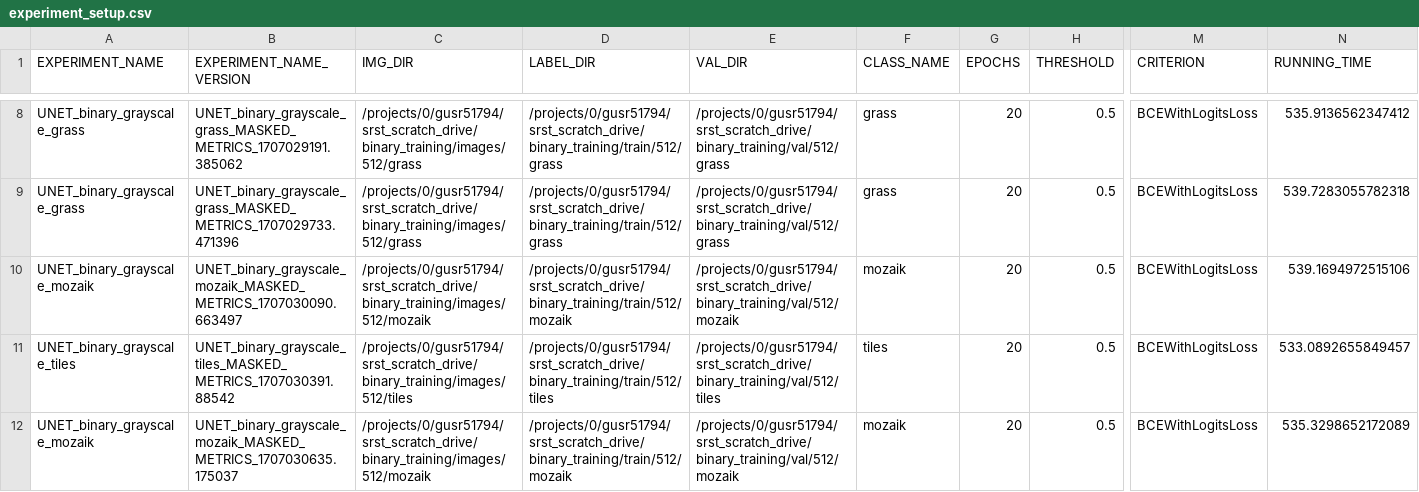
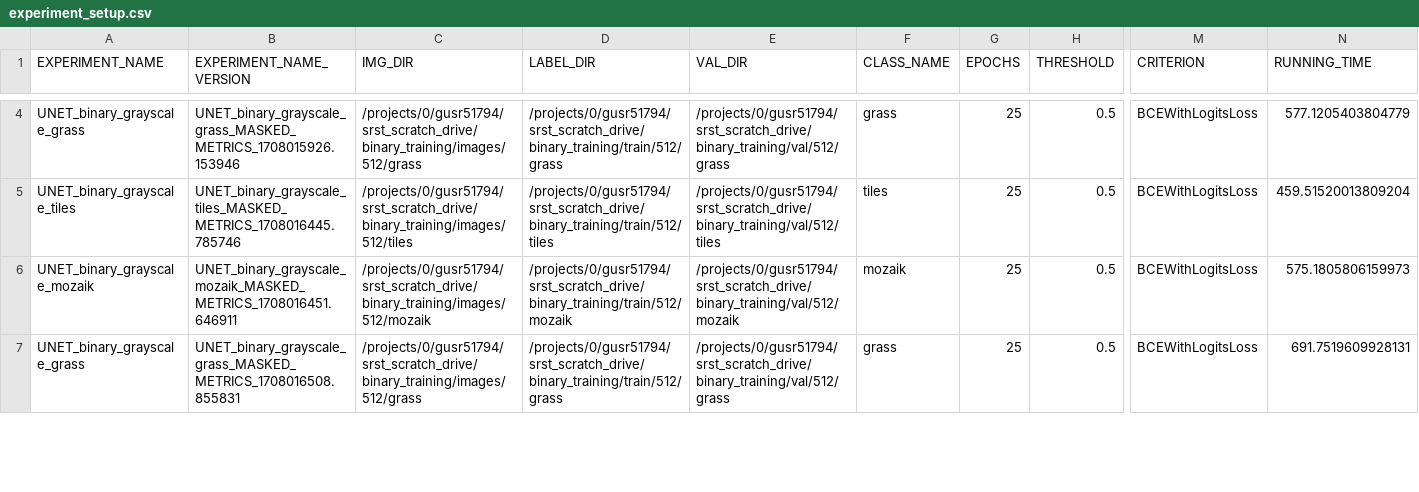
Before and after one commit to Shavindra/srst-experiments, a CSV file: experiments/UNET/experiment_setup.csv, drawn as a sheet; only a part is shown, gaps mark what is left out; removed rows and columns are numbered as before the commit, all else as after; rows hold the shown columns only; the diff covers the shown part only; the diff names each change by its address in the sheet, - before the commit and + after, or states it on an @@ line.

Commit message:
Fixed UNET

```diff
--- a/experiments/UNET/experiment_setup.csv
+++ b/experiments/UNET/experiment_setup.csv
-B4 (EXPERIMENT_NAME_VERSION): UNET_binary_grayscale_grass_MASKED_METRICS_1707029191.385062
+B4 (EXPERIMENT_NAME_VERSION): UNET_binary_grayscale_grass_MASKED_METRICS_1708015926.153946
-G4 (EPOCHS): 20
+G4 (EPOCHS): 25
-N4 (RUNNING_TIME): 535.9136562347412
+N4 (RUNNING_TIME): 577.1205403804779
-row 9: UNET_binary_grayscale_grass | UNET_binary_grayscale_grass_MASKED_METRICS_1707029733.471396 | /projects/0/gusr51794/srst_scratch_drive/binary_training/images/512/grass | /projects/0/gusr51794/srst_scratch_drive/binary_training/train/512/grass | /projects/0/gusr51794/srst_scratch_drive/binary_training/val/512/grass | grass | 20 | 0.5 | BCEWithLogitsLoss | 539.7283055782318
-row 10: UNET_binary_grayscale_mozaik | UNET_binary_grayscale_mozaik_MASKED_METRICS_1707030090.663497 | /projects/0/gusr51794/srst_scratch_drive/binary_training/images/512/mozaik | /projects/0/gusr51794/srst_scratch_drive/binary_training/train/512/mozaik | /projects/0/gusr51794/srst_scratch_drive/binary_training/val/512/mozaik | mozaik | 20 | 0.5 | BCEWithLogitsLoss | 539.1694972515106
-B5 (EXPERIMENT_NAME_VERSION): UNET_binary_grayscale_tiles_MASKED_METRICS_1707030391.88542
+B5 (EXPERIMENT_NAME_VERSION): UNET_binary_grayscale_tiles_MASKED_METRICS_1708016445.785746
-G5:G6 (EPOCHS): 20
+G5:G6 (EPOCHS): 25
-N5 (RUNNING_TIME): 533.0892655849457
+N5 (RUNNING_TIME): 459.51520013809204
-B6 (EXPERIMENT_NAME_VERSION): UNET_binary_grayscale_mozaik_MASKED_METRICS_1707030635.175037
+B6 (EXPERIMENT_NAME_VERSION): UNET_binary_grayscale_mozaik_MASKED_METRICS_1708016451.646911
-N6 (RUNNING_TIME): 535.3298652172089
+N6 (RUNNING_TIME): 575.1805806159973
+row 7: UNET_binary_grayscale_grass | UNET_binary_grayscale_grass_MASKED_METRICS_1708016508.855831 | /projects/0/gusr51794/srst_scratch_drive/binary_training/images/512/grass | /projects/0/gusr51794/srst_scratch_drive/binary_training/train/512/grass | /projects/0/gusr51794/srst_scratch_drive/binary_training/val/512/grass | grass | 25 | 0.5 | BCEWithLogitsLoss | 691.7519609928131
```
Also changed, not shown: 1 added row, 4 removed rows and 32 edited cells elsewhere in this file, 23 other files.
